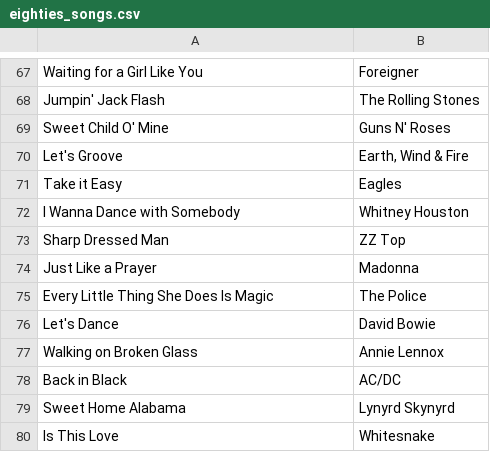
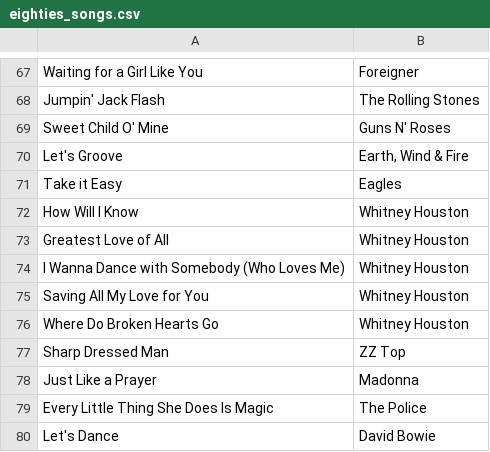
Before and after one commit to Enritix/ReCuedle, a CSV file: data/songs/eighties_songs.csv, drawn as a sheet; only a part is shown, gaps mark what is left out; the shorter side is filled out with more unchanged rows.

Commit message:
Added some more songs to the csv files

```diff
--- a/data/songs/eighties_songs.csv
+++ b/data/songs/eighties_songs.csv
@@ -71,3 +71,7 @@ Let's Groove;Earth, Wind & Fire
 Take it Easy;Eagles
-I Wanna Dance with Somebody;Whitney Houston
+How Will I Know;Whitney Houston
+Greatest Love of All;Whitney Houston
+I Wanna Dance with Somebody (Who Loves Me);Whitney Houston
+Saving All My Love for You;Whitney Houston
+Where Do Broken Hearts Go;Whitney Houston
 Sharp Dressed Man;ZZ Top
```
Also changed, not shown: data/songs/2010s_songs.csv, data/songs/2020s_songs.csv, 4 other files.
